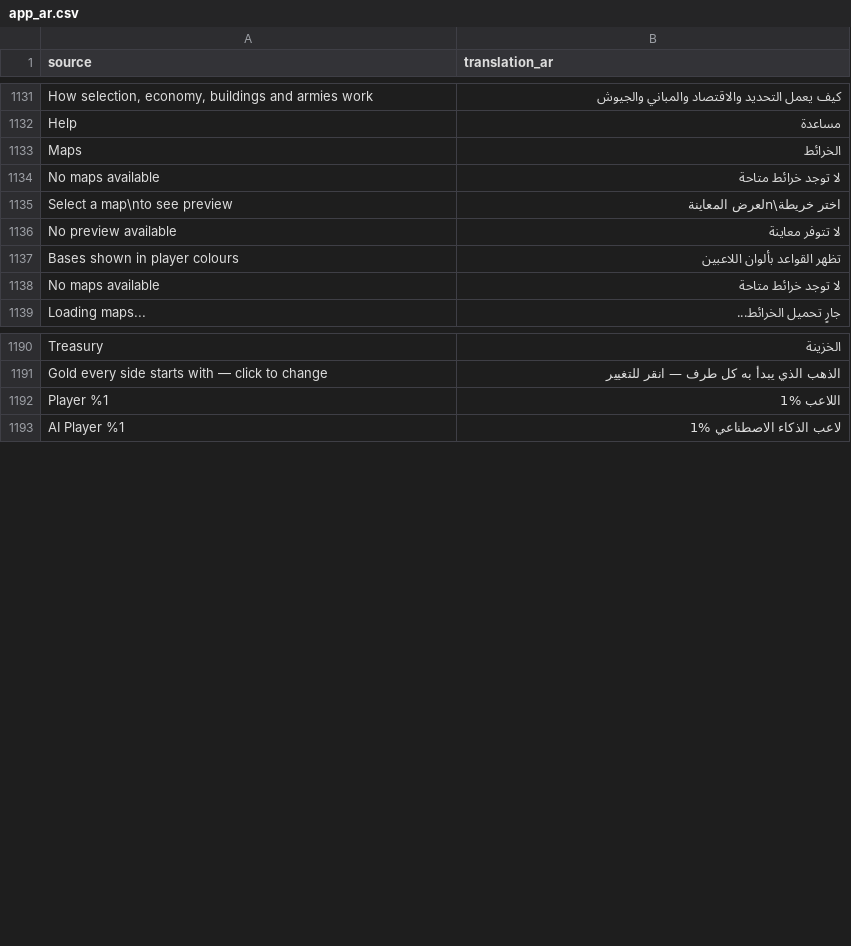
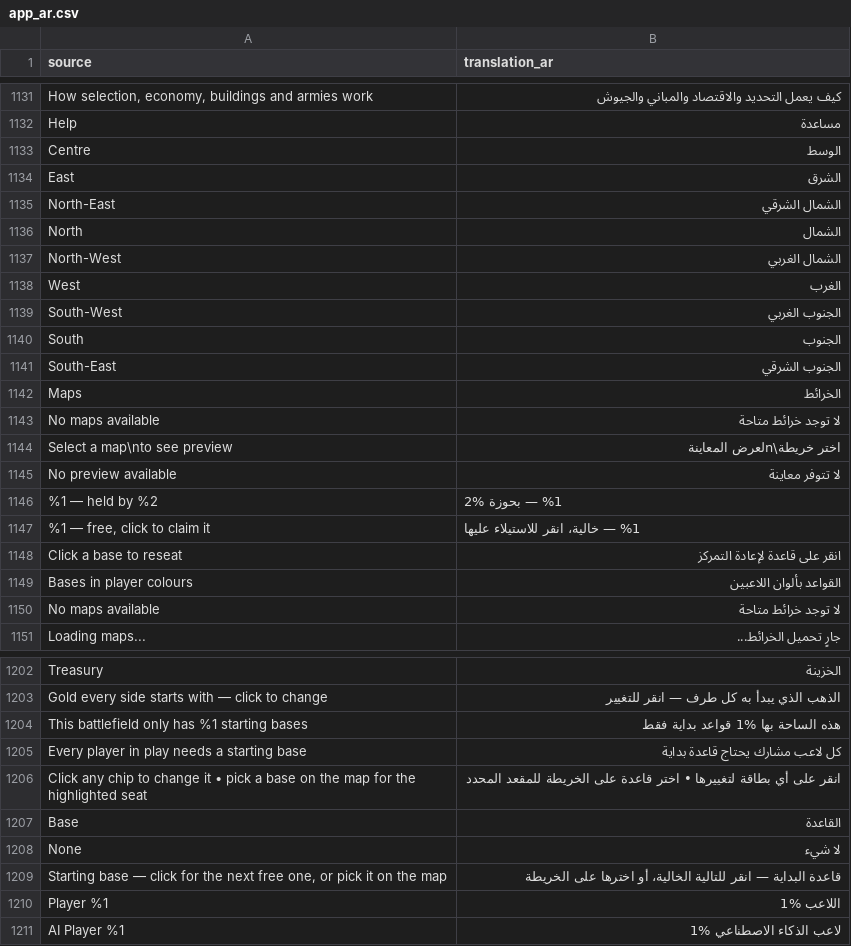
Before and after one commit to djeada/Standard-of-Iron, a CSV file: translations/csv/app_ar.csv, drawn as a sheet; only a part is shown, gaps mark what is left out; the diff covers the shown part only.

Commit message:
feat: let each side choose its starting base
Give every seat in the skirmish Order of Battle a Base chip that cycles through
the map's unclaimed barracks, including the neutral outposts, and draw every
base on the map preview as a marker that hands itself to the armed seat when
clicked. Claiming a base another player holds swaps the two, so a roster always
fields exactly one start per side, and the Play button refuses a seat with no
base. Maps that offer only one base keep both controls off.

Move a player's whole camp with their base: the builder, healer and anything
else the map authored for that slot travels with them, the opening camera
frames the new start, and the camp left behind stays on the map as a capturable
prize. A small neutral outpost taken as a start carries the troop cap of the
base it replaced, so the choice costs position rather than army size. Name each
base the way a player would, keeping an authored place name and falling back to
a world-space bearing for a plain slot barracks.

Consolidate ground assessment behind build_site so player and AI placement
answer to one rule, and teach it about builder crews, rotated footprints and
wall towers. Give the wall network an injected ground probe instead of a direct
call into economy, which navigation may not make, and move GroundVerdict into
its own domain-types header so both sides can name a verdict without the edge.

Cover the new behaviour with base-option, base-choice, map-transformer, command
pipeline, wall placement and headless duel tests, add the Base chip cases to the
map select QML suite, and document the model in docs/SKIRMISH_BASES.md.

```diff
--- a/translations/csv/app_ar.csv
+++ b/translations/csv/app_ar.csv
@@ -1132,2 +1132,11 @@
 "Help","مساعدة"
+"Centre","الوسط"
+"East","الشرق"
+"North-East","الشمال الشرقي"
+"North","الشمال"
+"North-West","الشمال الغربي"
+"West","الغرب"
+"South-West","الجنوب الغربي"
+"South","الجنوب"
+"South-East","الجنوب الشرقي"
 "Maps","الخرائط"
@@ -1136,3 +1145,6 @@
 "No preview available","لا تتوفر معاينة"
-"Bases shown in player colours","تظهر القواعد بألوان اللاعبين"
+"%1 — held by %2","%1 — بحوزة %2"
+"%1 — free, click to claim it","%1 — خالية، انقر للاستيلاء عليها"
+"Click a base to reseat","انقر على قاعدة لإعادة التمركز"
+"Bases in player colours","القواعد بألوان اللاعبين"
 "No maps available","لا توجد خرائط متاحة"
@@ -1191,2 +1203,8 @@
 "Gold every side starts with — click to change","الذهب الذي يبدأ به كل طرف — انقر للتغيير"
+"This battlefield only has %1 starting bases","هذه الساحة بها %1 قواعد بداية فقط"
+"Every player in play needs a starting base","كل لاعب مشارك يحتاج قاعدة بداية"
+"Click any chip to change it • pick a base on the map for the highlighted seat","انقر على أي بطاقة لتغييرها • اختر قاعدة على الخريطة للمقعد المحدد"
+"Base","القاعدة"
+"None","لا شيء"
+"Starting base — click for the next free one, or pick it on the map","قاعدة البداية — انقر للتالية الخالية، أو اخترها على الخريطة"
 "Player %1","اللاعب %1"
```
Also changed, not shown: 2 added rows and 1 removed row elsewhere in this file, translations/csv/app_de.csv, translations/csv/app_en.csv, 48 other files.
